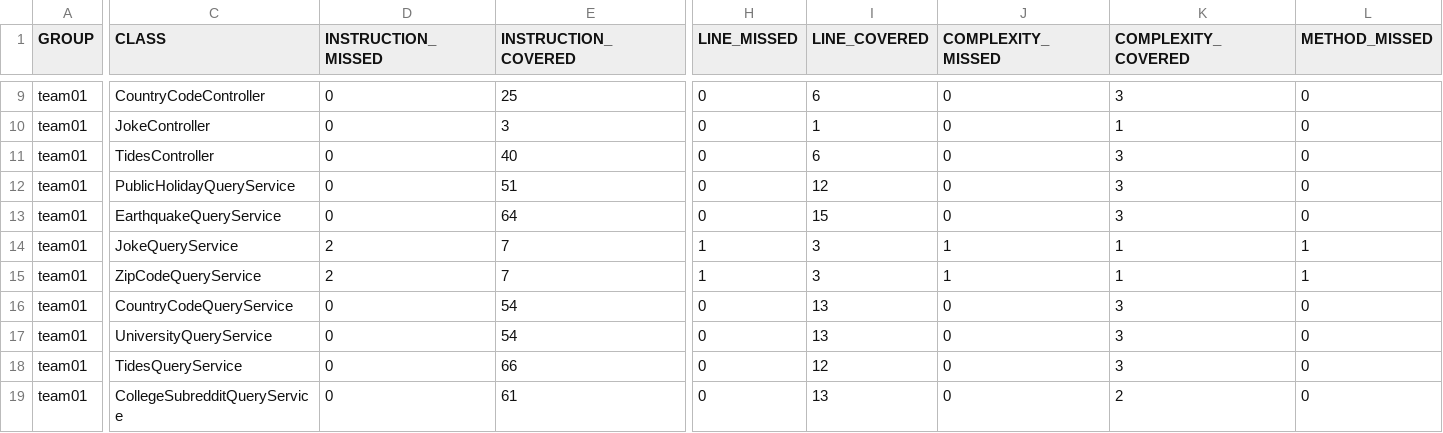
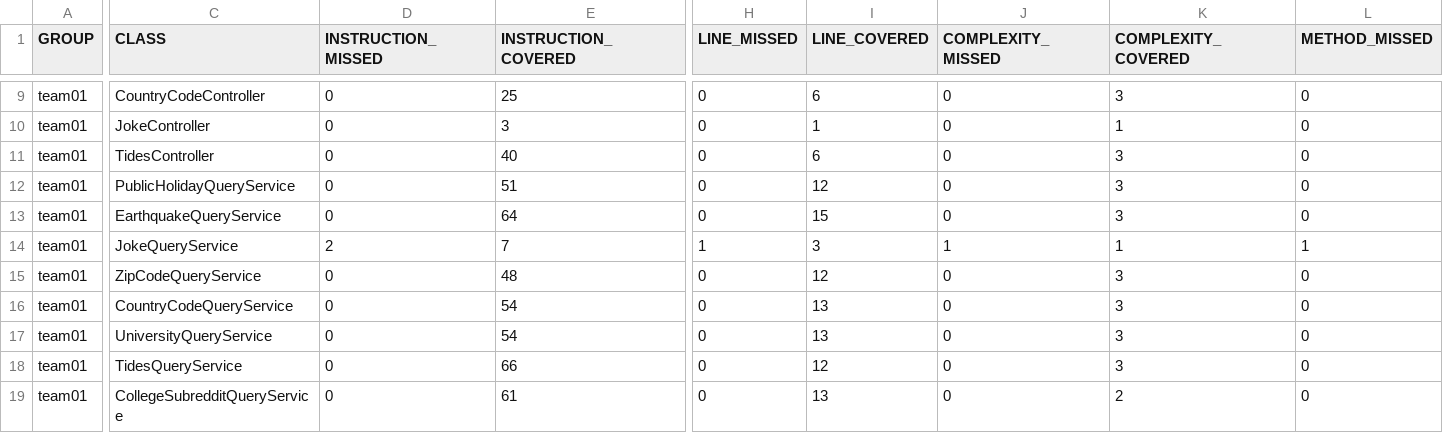
Before and after one commit to ucsb-cs156-s24/team01-s24-4pm-5, a CSV file: jacoco/jacoco.csv, drawn as a sheet; only a part is shown, gaps mark what is left out; the diff covers the shown part only; the diff names each change by its address in the sheet, - before the commit and + after, or states it on an @@ line.

```diff
--- a/jacoco/jacoco.csv
+++ b/jacoco/jacoco.csv
-D15 (INSTRUCTION_MISSED): 2
+D15 (INSTRUCTION_MISSED): 0
-E15 (INSTRUCTION_COVERED): 7
+E15 (INSTRUCTION_COVERED): 48
-H15 (LINE_MISSED): 1
+H15 (LINE_MISSED): 0
-I15 (LINE_COVERED): 3
+I15 (LINE_COVERED): 12
-J15 (COMPLEXITY_MISSED): 1
+J15 (COMPLEXITY_MISSED): 0
-K15 (COMPLEXITY_COVERED): 1
+K15 (COMPLEXITY_COVERED): 3
-L15 (METHOD_MISSED): 1
+L15 (METHOD_MISSED): 0
```
Also changed, not shown: 1 edited cell elsewhere in this file, 7 other files.
